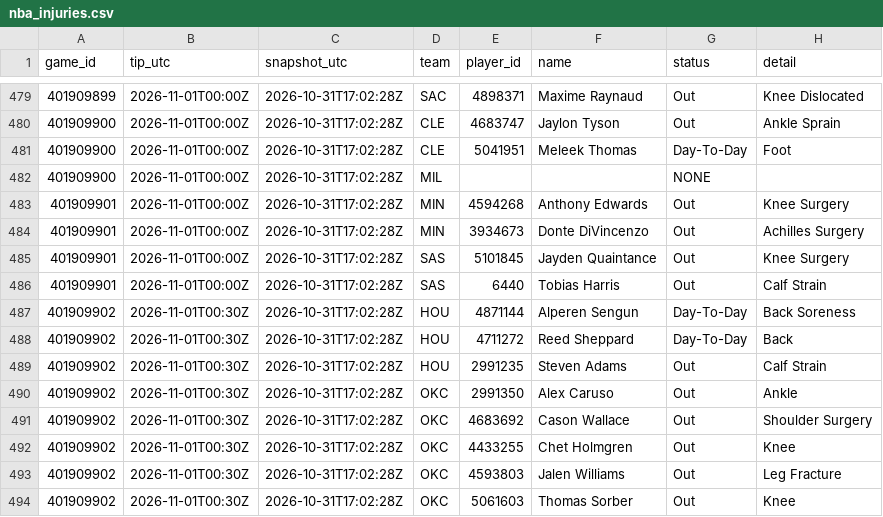
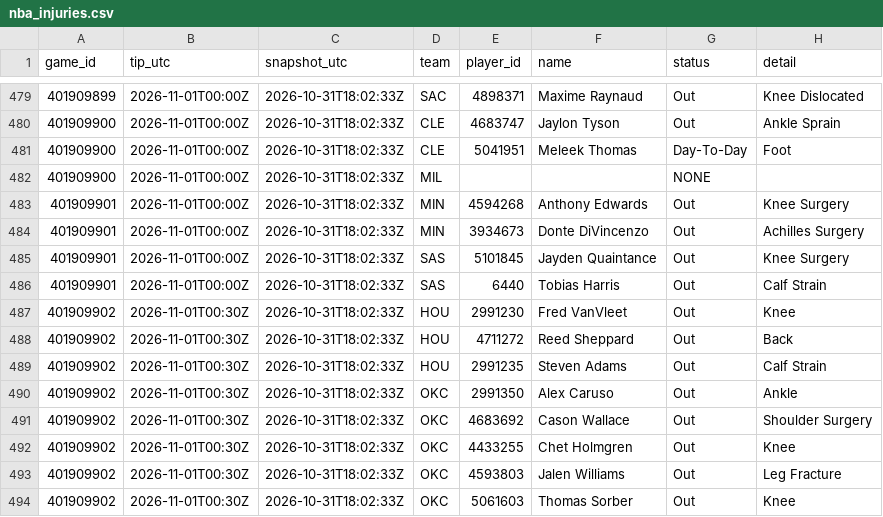
Before and after one commit to Dave356w/nba-matchups, a CSV file: data/nba_injuries.csv, drawn as a sheet; only a part is shown, gaps mark what is left out; the diff covers the shown part only.

```diff
--- a/data/nba_injuries.csv
+++ b/data/nba_injuries.csv
@@ -479,16 +479,16 @@ game_id,tip_utc,snapshot_utc,team,player_id,name,status,detail
-401909899,2026-11-01T00:00Z,2026-10-31T17:02:28Z,SAC,4898371,Maxime Raynaud,Out,Knee Dislocated
-401909900,2026-11-01T00:00Z,2026-10-31T17:02:28Z,CLE,4683747,Jaylon Tyson,Out,Ankle Sprain
-401909900,2026-11-01T00:00Z,2026-10-31T17:02:28Z,CLE,5041951,Meleek Thomas,Day-To-Day,Foot
-401909900,2026-11-01T00:00Z,2026-10-31T17:02:28Z,MIL,,,NONE,
-401909901,2026-11-01T00:00Z,2026-10-31T17:02:28Z,MIN,4594268,Anthony Edwards,Out,Knee Surgery
-401909901,2026-11-01T00:00Z,2026-10-31T17:02:28Z,MIN,3934673,Donte DiVincenzo,Out,Achilles Surgery
-401909901,2026-11-01T00:00Z,2026-10-31T17:02:28Z,SAS,5101845,Jayden Quaintance,Out,Knee Surgery
-401909901,2026-11-01T00:00Z,2026-10-31T17:02:28Z,SAS,6440,Tobias Harris,Out,Calf Strain
-401909902,2026-11-01T00:30Z,2026-10-31T17:02:28Z,HOU,4871144,Alperen Sengun,Day-To-Day,Back Soreness
-401909902,2026-11-01T00:30Z,2026-10-31T17:02:28Z,HOU,4711272,Reed Sheppard,Day-To-Day,Back
-401909902,2026-11-01T00:30Z,2026-10-31T17:02:28Z,HOU,2991235,Steven Adams,Out,Calf Strain
-401909902,2026-11-01T00:30Z,2026-10-31T17:02:28Z,OKC,2991350,Alex Caruso,Out,Ankle
-401909902,2026-11-01T00:30Z,2026-10-31T17:02:28Z,OKC,4683692,Cason Wallace,Out,Shoulder Surgery
-401909902,2026-11-01T00:30Z,2026-10-31T17:02:28Z,OKC,4433255,Chet Holmgren,Out,Knee
-401909902,2026-11-01T00:30Z,2026-10-31T17:02:28Z,OKC,4593803,Jalen Williams,Out,Leg Fracture
-401909902,2026-11-01T00:30Z,2026-10-31T17:02:28Z,OKC,5061603,Thomas Sorber,Out,Knee
+401909899,2026-11-01T00:00Z,2026-10-31T18:02:33Z,SAC,4898371,Maxime Raynaud,Out,Knee Dislocated
+401909900,2026-11-01T00:00Z,2026-10-31T18:02:33Z,CLE,4683747,Jaylon Tyson,Out,Ankle Sprain
+401909900,2026-11-01T00:00Z,2026-10-31T18:02:33Z,CLE,5041951,Meleek Thomas,Day-To-Day,Foot
+401909900,2026-11-01T00:00Z,2026-10-31T18:02:33Z,MIL,,,NONE,
+401909901,2026-11-01T00:00Z,2026-10-31T18:02:33Z,MIN,4594268,Anthony Edwards,Out,Knee Surgery
+401909901,2026-11-01T00:00Z,2026-10-31T18:02:33Z,MIN,3934673,Donte DiVincenzo,Out,Achilles Surgery
+401909901,2026-11-01T00:00Z,2026-10-31T18:02:33Z,SAS,5101845,Jayden Quaintance,Out,Knee Surgery
+401909901,2026-11-01T00:00Z,2026-10-31T18:02:33Z,SAS,6440,Tobias Harris,Out,Calf Strain
+401909902,2026-11-01T00:30Z,2026-10-31T18:02:33Z,HOU,2991230,Fred VanVleet,Out,Knee
+401909902,2026-11-01T00:30Z,2026-10-31T18:02:33Z,HOU,4711272,Reed Sheppard,Out,Back
+401909902,2026-11-01T00:30Z,2026-10-31T18:02:33Z,HOU,2991235,Steven Adams,Out,Calf Strain
+401909902,2026-11-01T00:30Z,2026-10-31T18:02:33Z,OKC,2991350,Alex Caruso,Out,Ankle
+401909902,2026-11-01T00:30Z,2026-10-31T18:02:33Z,OKC,4683692,Cason Wallace,Out,Shoulder Surgery
+401909902,2026-11-01T00:30Z,2026-10-31T18:02:33Z,OKC,4433255,Chet Holmgren,Out,Knee
+401909902,2026-11-01T00:30Z,2026-10-31T18:02:33Z,OKC,4593803,Jalen Williams,Out,Leg Fracture
+401909902,2026-11-01T00:30Z,2026-10-31T18:02:33Z,OKC,5061603,Thomas Sorber,Out,Knee
```
Also changed, not shown: 31 edited cells elsewhere in this file, data/nba_ledger.csv, data/nba_sleeper.csv, 2 other files.
